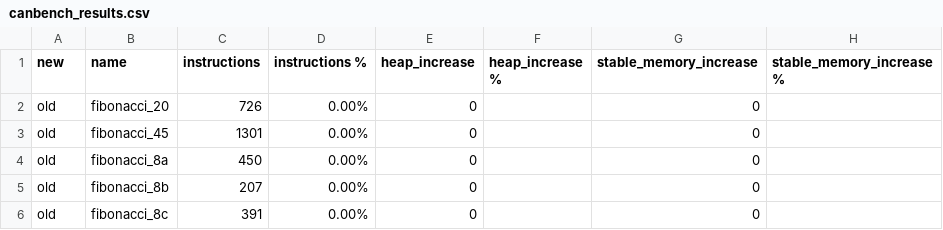
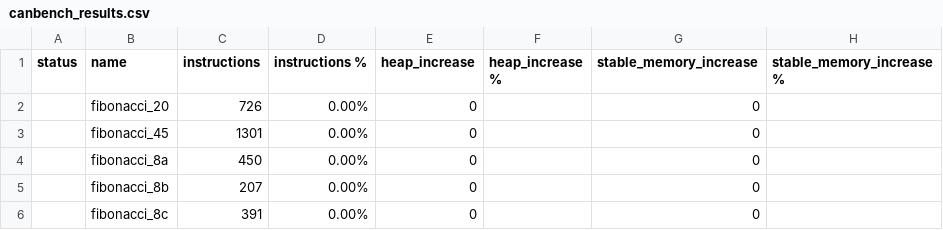
Before and after one commit to dfinity/canbench, a CSV file: examples/fibonacci/canbench_results.csv, drawn as a sheet.

Commit message:
csv status

```diff
--- a/examples/fibonacci/canbench_results.csv
+++ b/examples/fibonacci/canbench_results.csv
@@ -1,6 +1,6 @@
-new	name	instructions	instructions %	heap_increase	heap_increase %	stable_memory_increase	stable_memory_increase %
-old	fibonacci_20	726	0.00%	0		0	
-old	fibonacci_45	1301	0.00%	0		0	
-old	fibonacci_8a	450	0.00%	0		0	
-old	fibonacci_8b	207	0.00%	0		0	
-old	fibonacci_8c	391	0.00%	0		0	
+status	name	instructions	instructions %	heap_increase	heap_increase %	stable_memory_increase	stable_memory_increase %
+	fibonacci_20	726	0.00%	0		0	
+	fibonacci_45	1301	0.00%	0		0	
+	fibonacci_8a	450	0.00%	0		0	
+	fibonacci_8b	207	0.00%	0		0	
+	fibonacci_8c	391	0.00%	0		0	
```
Also changed, not shown: examples/btreemap_vs_hashmap/canbench_results.csv, 1 other file.
